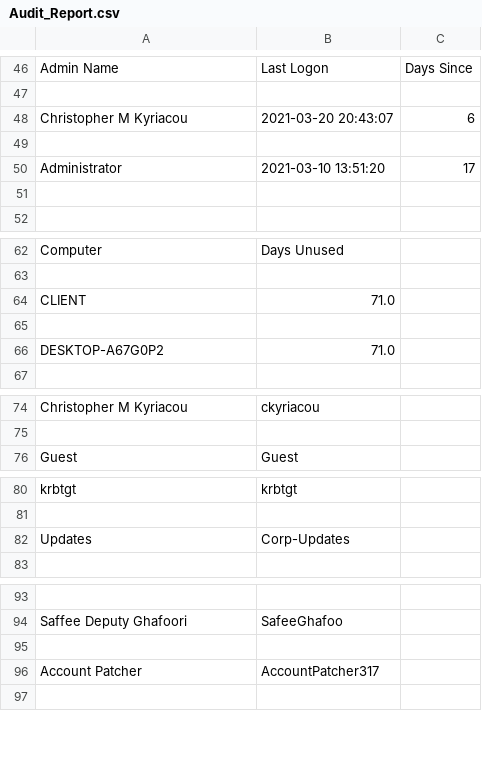
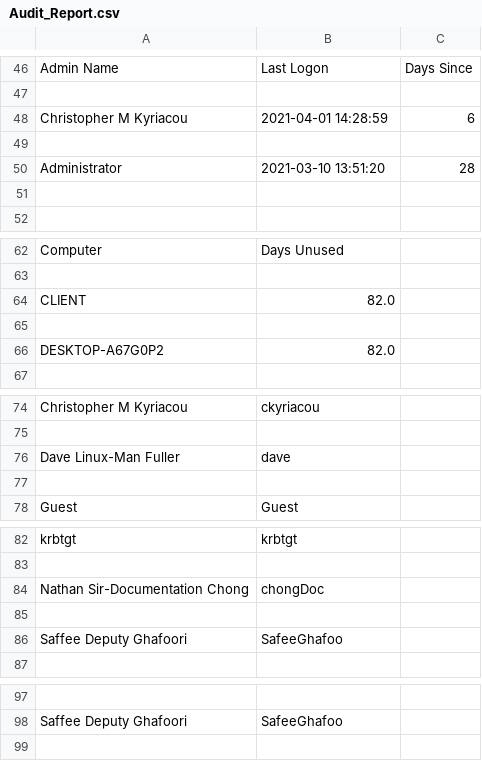
Before and after one commit to ckyriaco/Capstone, a CSV file: Scripts/Audit_Report.csv, drawn as a sheet; only a part is shown, gaps mark what is left out; removed rows and columns are numbered as before the commit, all else as after; the diff covers the shown part only; the diff names each change by its address in the sheet, - before the commit and + after, or states it on an @@ line.

```diff
--- a/Scripts/Audit_Report.csv
+++ b/Scripts/Audit_Report.csv
-B48: 2021-03-20 20:43:07
+B48: 2021-04-01 14:28:59
-C50: 17
+C50: 28
-B64: 71.0
+B64: 82.0
-B66: 71.0
+B66: 82.0
+row 76: Dave Linux-Man Fuller | dave
+row 77: (empty)
+row 84: Nathan Sir-Documentation Chong | chongDoc
-row 85: Updates | Corp-Updates
+row 85: (empty)
+row 86: Saffee Deputy Ghafoori | SafeeGhafoo
-row 95: (empty)
-row 96: Account Patcher | AccountPatcher317
```
Also changed, not shown: 1 edited cell elsewhere in this file, 15 other files.
